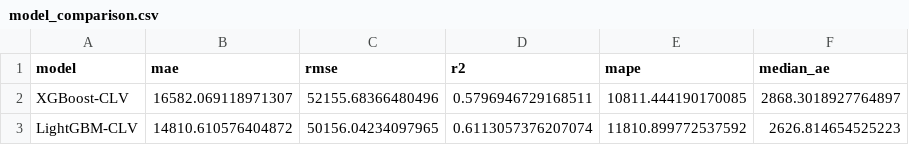
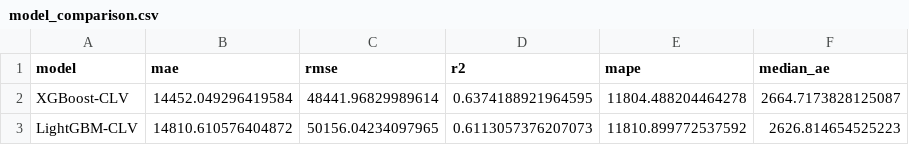
Before and after one commit to addy9051/customer_lifetime_value_and_cross_sell_predictor, a CSV file: models/artifacts/clv/model_comparison.csv, drawn as a sheet.

```diff
--- a/models/artifacts/clv/model_comparison.csv
+++ b/models/artifacts/clv/model_comparison.csv
@@ -1,3 +1,3 @@
 model,mae,rmse,r2,mape,median_ae
-XGBoost-CLV,16582.069118971307,52155.68366480496,0.5796946729168511,10811.444190170085,2868.3018927764897
-LightGBM-CLV,14810.610576404872,50156.04234097965,0.6113057376207074,11810.899772537592,2626.814654525223
+XGBoost-CLV,14452.049296419584,48441.96829989614,0.6374188921964595,11804.488204464278,2664.7173828125087
+LightGBM-CLV,14810.610576404872,50156.04234097965,0.6113057376207073,11810.899772537592,2626.814654525223
```
Also changed, not shown: models/artifacts/clv/feature_importance.csv, models/artifacts/segmentation/account_segments.csv, 39 other files.
